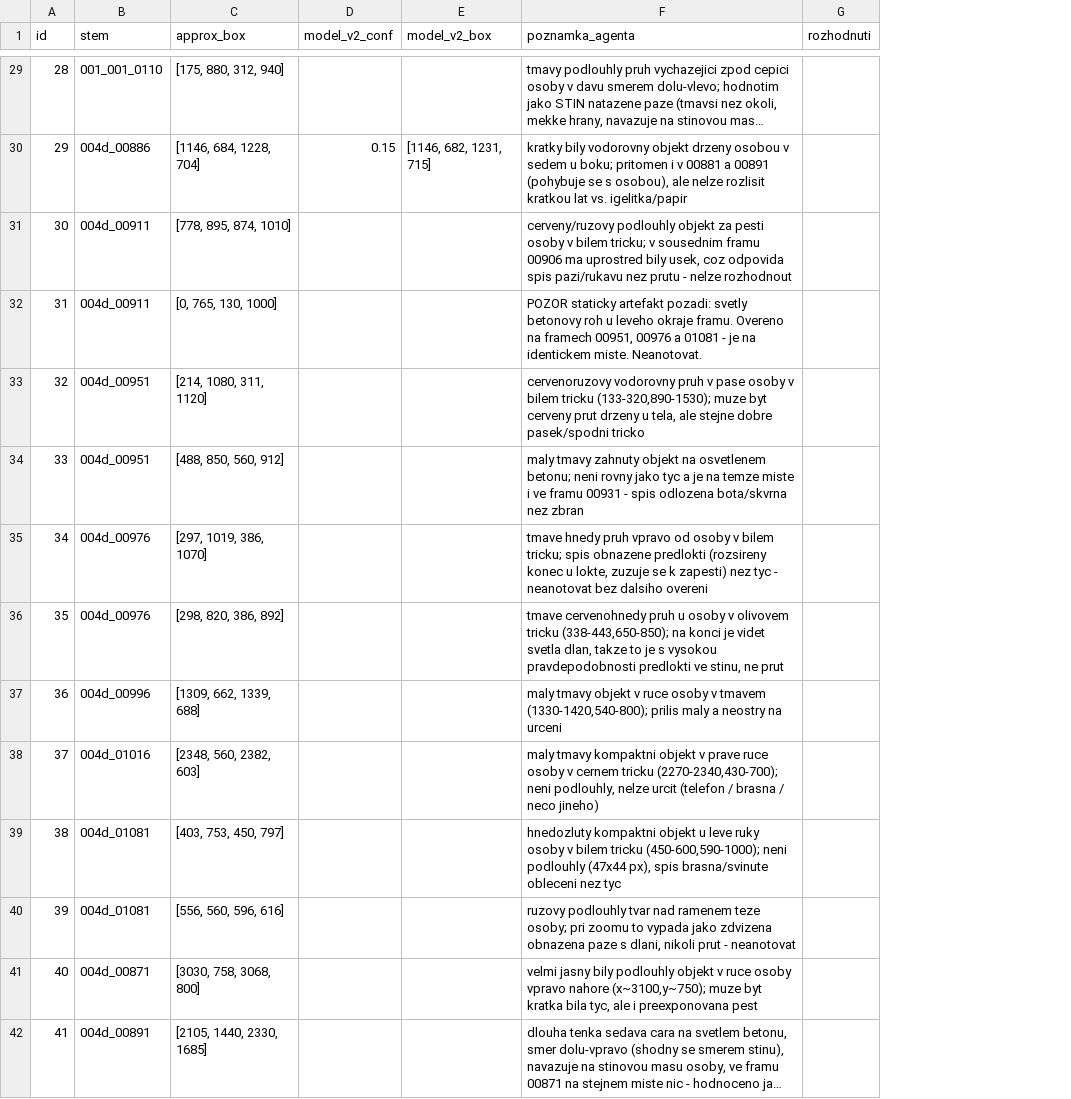
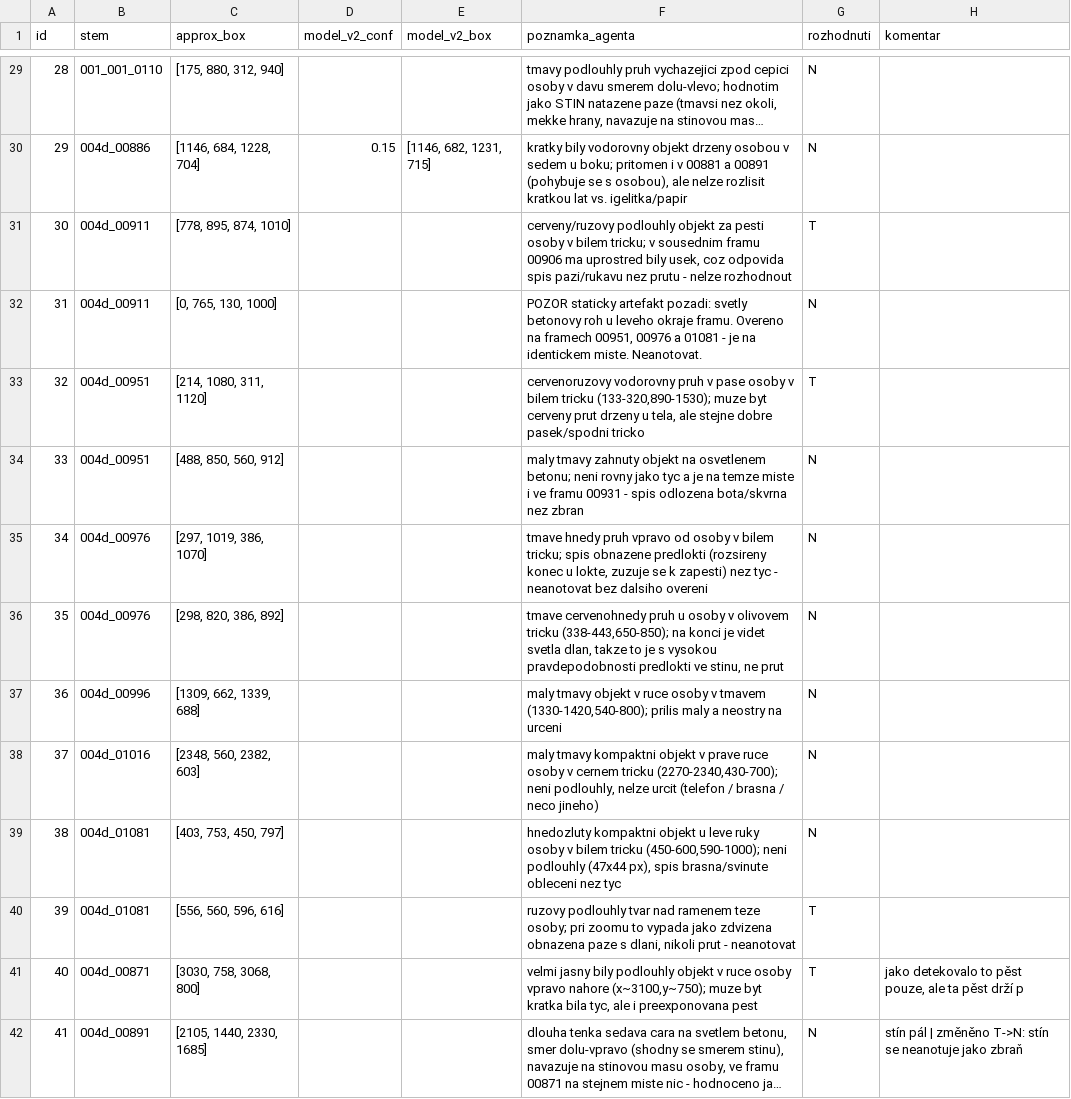
Before and after one commit to Demorax/Detekce_podezrelych_osob, a CSV file: weapon_training/review_ambiguous/rozhodnuti.csv, drawn as a sheet; only a part is shown, gaps mark what is left out; long unchanged cells end in …; the diff covers the shown part only; the diff names each change by its address in the sheet, - before the commit and + after, or states it on an @@ line.

```diff
--- a/weapon_training/review_ambiguous/rozhodnuti.csv
+++ b/weapon_training/review_ambiguous/rozhodnuti.csv
+column H (komentar), rows 41-42: jako detekovalo to pěst pouze, ale ta pěst drží p | stín pál | změněno T->N: stín se neanotuje jako zbraň
-G29:G30 (rozhodnuti): (empty)
+G29:G30 (rozhodnuti): N
-G31 (rozhodnuti): (empty)
+G31 (rozhodnuti): T
-G32 (rozhodnuti): (empty)
+G32 (rozhodnuti): N
-G33 (rozhodnuti): (empty)
+G33 (rozhodnuti): T
-G34:G39 (rozhodnuti): (empty)
+G34:G39 (rozhodnuti): N
-G40:G41 (rozhodnuti): (empty)
+G40:G41 (rozhodnuti): T
-G42 (rozhodnuti): (empty)
+G42 (rozhodnuti): N
```
Also changed, not shown: 52 edited cells elsewhere in this file, 45 other files.
